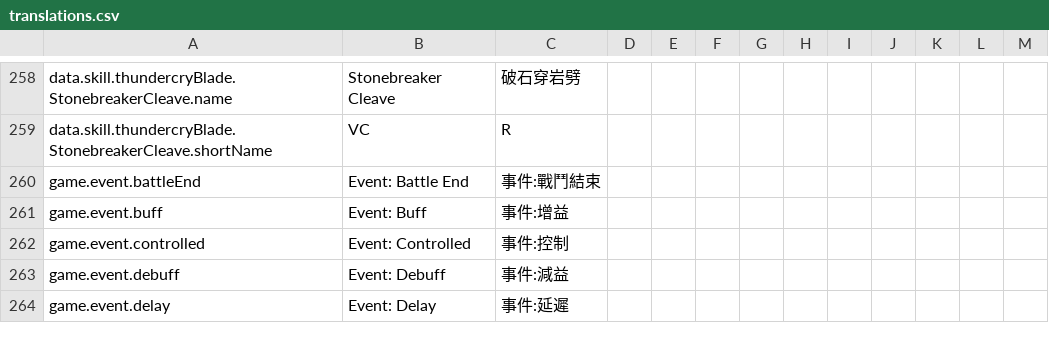
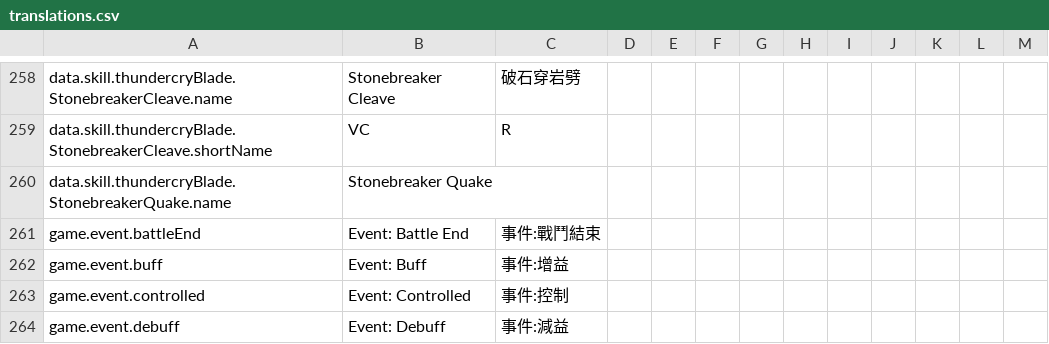
Before and after one commit to greydust/where-builds-meet, a CSV file: locales/translations.csv, drawn as a sheet; only a part is shown, gaps mark what is left out; the shorter side is filled out with more unchanged rows; the diff names each change by its address in the sheet, - before the commit and + after, or states it on an @@ line.

Commit message:
Apply editable definitions throughout calculation
Preserve valid gear inputs across level changes and ensure Skill Editor overrides and triggered Thundercry actions reach workers, fingerprints, and displayed results consistently.

```diff
--- a/locales/translations.csv
+++ b/locales/translations.csv
+row 260: data.skill.thundercryBlade.StonebreakerQuake.name | Stonebreaker Quake
```
Also changed, not shown: 9 other files.
